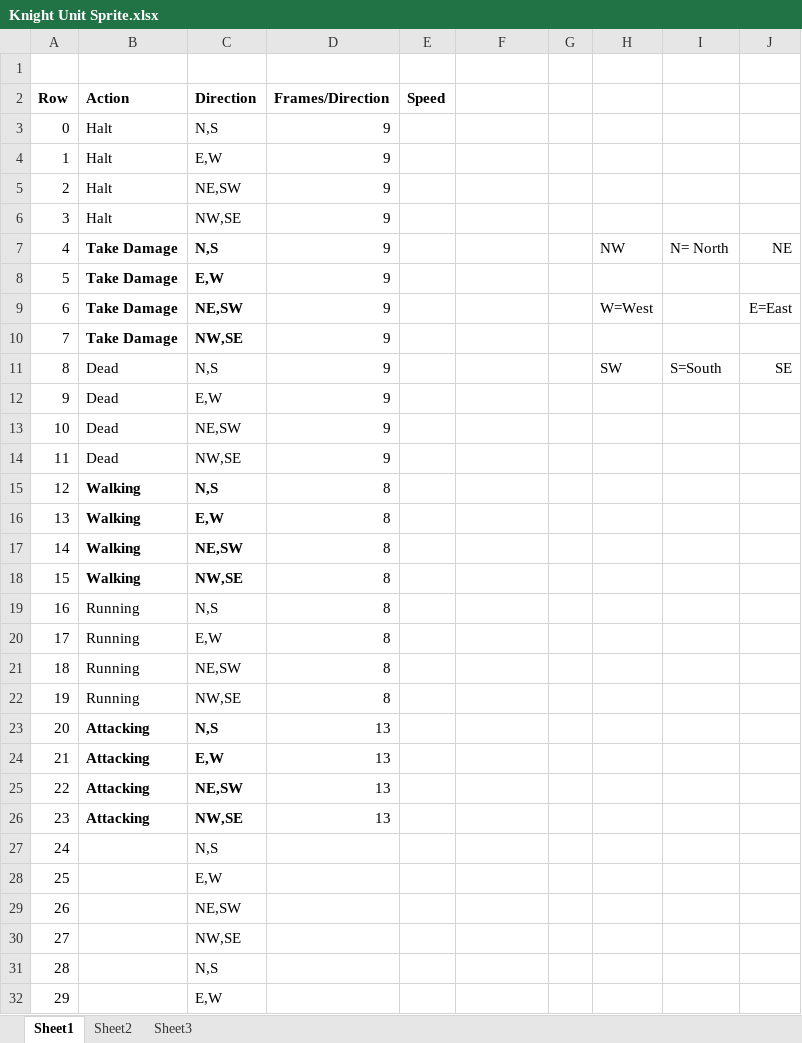
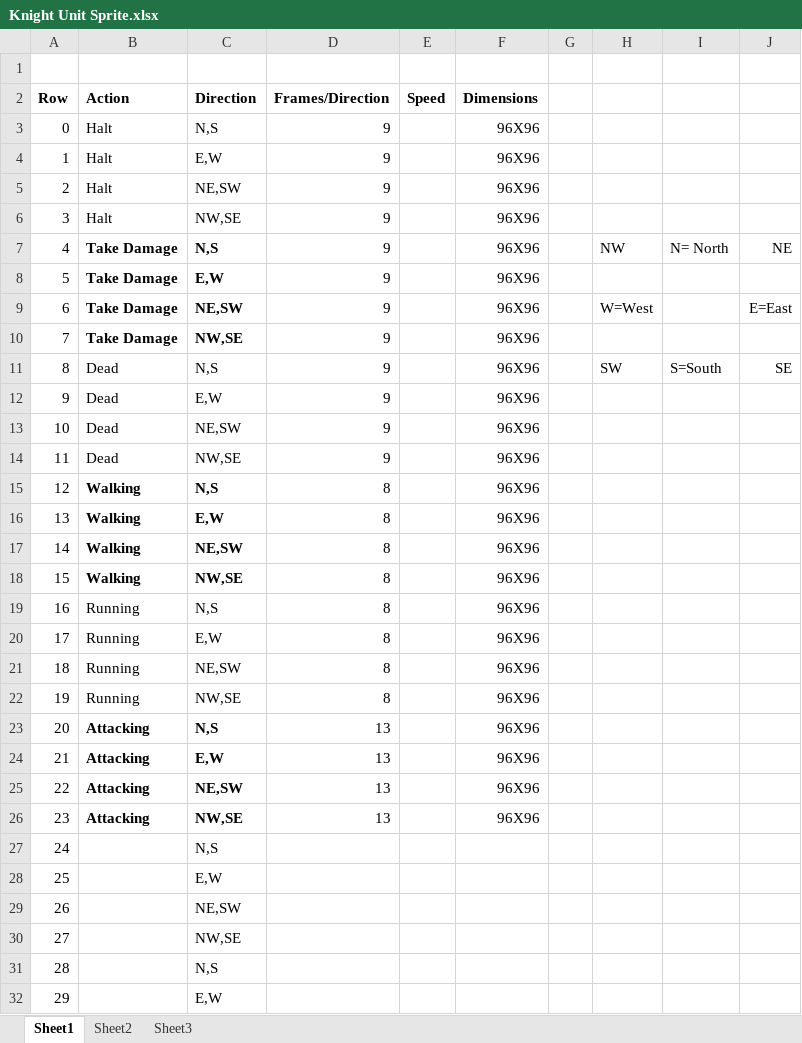
Before and after one commit to toecto/opocraft, an Excel workbook: assets/Knight/Knight Unit Sprite.xlsx, sheet Sheet1, drawn as a sheet; only a part is shown; values as stored, in another font and other column widths than the file's, no borders; the diff names each change by its address in the sheet, - before the commit and + after, or states it on an @@ line.

Commit message:
updated knight and archer unit xls
Added new directory and obstacles.psd

```diff
--- a/assets/Knight/Knight Unit Sprite.xlsx (sheet Sheet1)
+++ b/assets/Knight/Knight Unit Sprite.xlsx (sheet Sheet1)
-F2: (empty)
+F2: Dimensions
-F3:F26 (Dimensions): (empty)
+F3:F26 (Dimensions): 96X96
```
Also changed, not shown: assets/Archer/Archer Unit Sprite Notes.xlsx, 1 other file.
